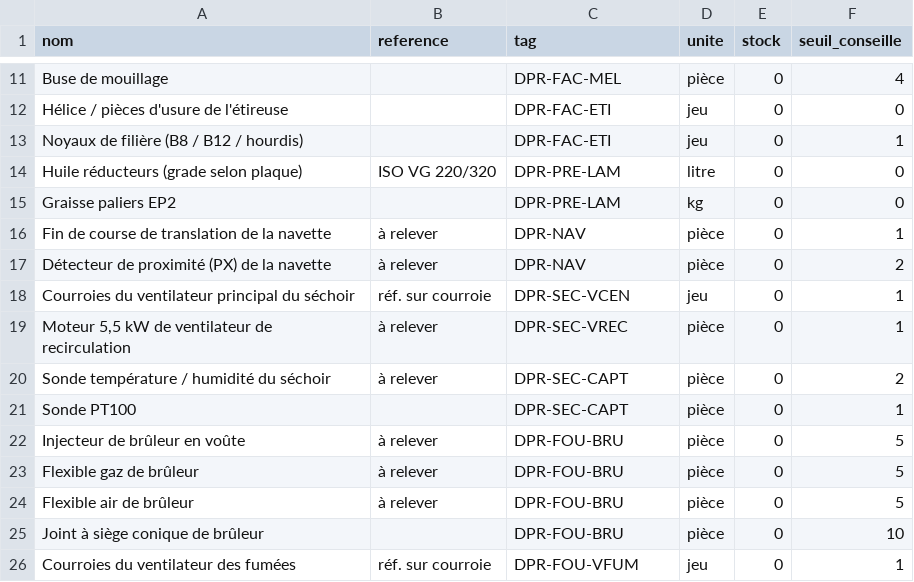
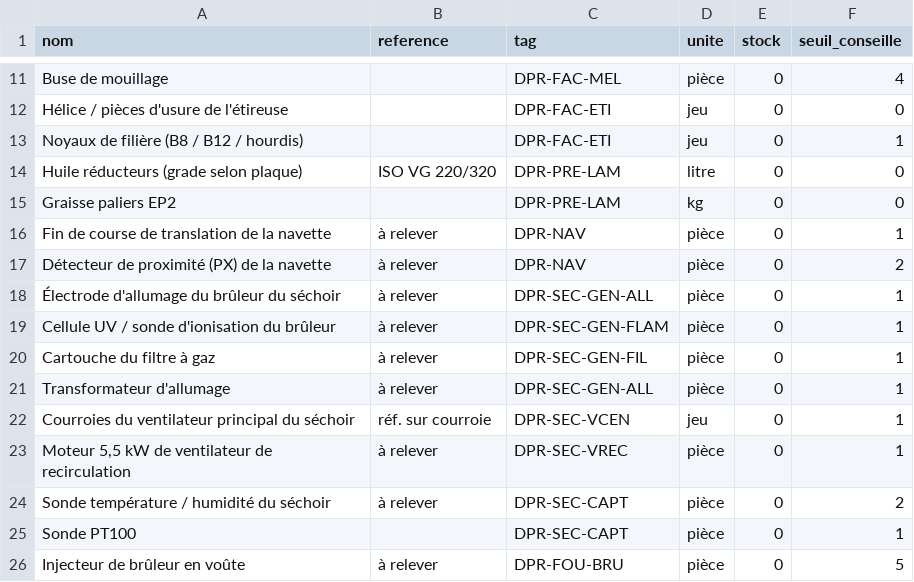
Before and after one commit to residencenezla-commits/hey-, a CSV file: erp-dolibarr/modules/gmao/referentiel/pieces_preparation.csv, drawn as a sheet; only a part is shown, gaps mark what is left out; the shorter side is filled out with more unchanged rows.

```diff
--- a/erp-dolibarr/modules/gmao/referentiel/pieces_preparation.csv
+++ b/erp-dolibarr/modules/gmao/referentiel/pieces_preparation.csv
@@ -17,2 +17,6 @@ Fin de course de translation de la navette;à relever;DPR-NAV;pièce;0;1
 Détecteur de proximité (PX) de la navette;à relever;DPR-NAV;pièce;0;2
+Électrode d'allumage du brûleur du séchoir;à relever;DPR-SEC-GEN-ALL;pièce;0;1
+Cellule UV / sonde d'ionisation du brûleur;à relever;DPR-SEC-GEN-FLAM;pièce;0;1
+Cartouche du filtre à gaz;à relever;DPR-SEC-GEN-FIL;pièce;0;1
+Transformateur d'allumage;à relever;DPR-SEC-GEN-ALL;pièce;0;1
 Courroies du ventilateur principal du séchoir;réf. sur courroie;DPR-SEC-VCEN;jeu;0;1
```
Also changed, not shown: erp-dolibarr/modules/gmao/referentiel/equipements_preparation.csv, erp-dolibarr/modules/gmao/referentiel/plans_preparation.csv, 1 other file.
